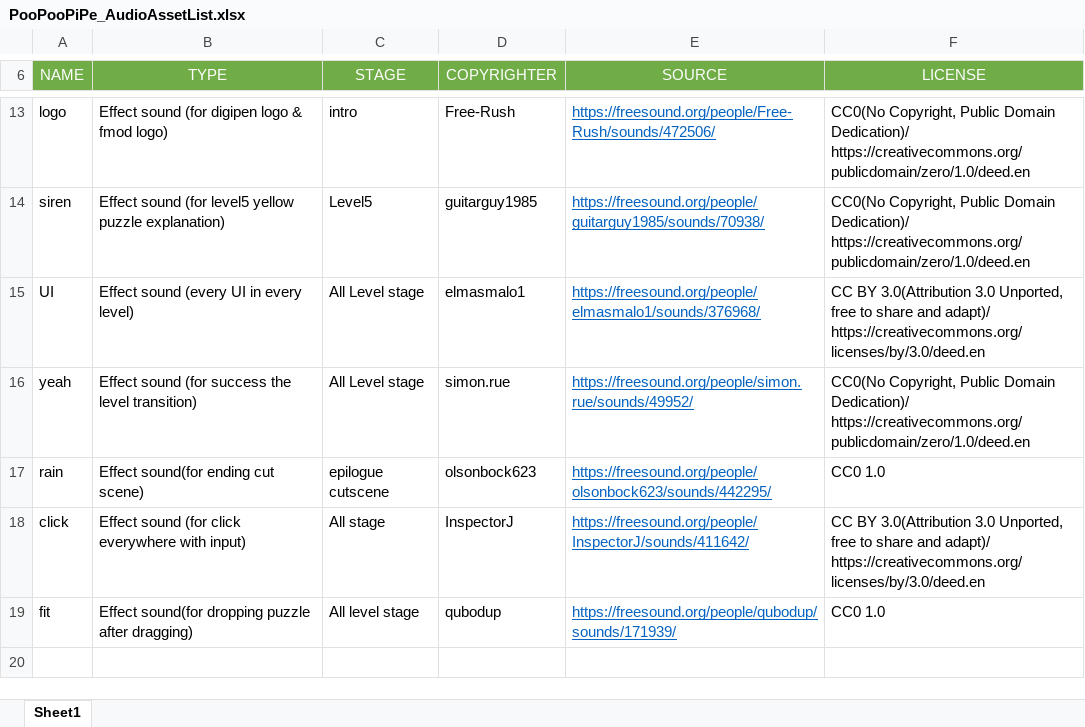
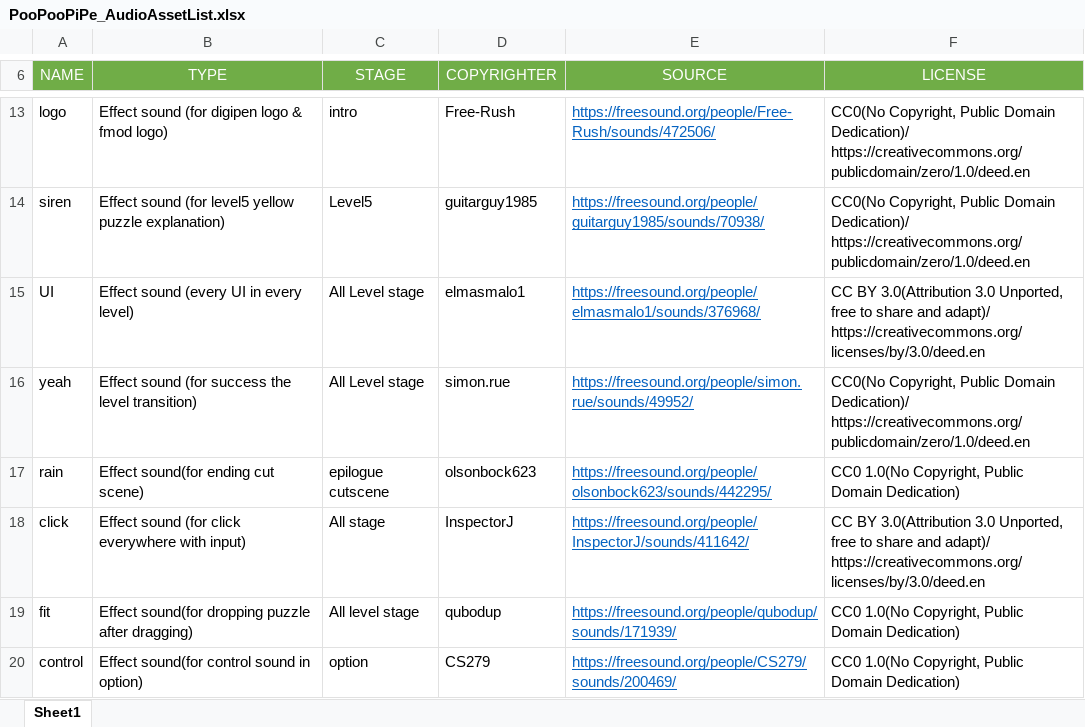
Before and after one commit to joohyeson/PooPooPipe, an Excel workbook: GUGUENGINE/Submission/poopoopipe_audio/PooPooPiPe_AudioAssetList.xlsx, sheet Sheet1, drawn as a sheet; only a part is shown, gaps mark what is left out; values as stored, in another font and other column widths than the file's, no borders; the diff names each change by its address in the sheet, - before the commit and + after, or states it on an @@ line.

Commit message:
no message

```diff
--- a/GUGUENGINE/Submission/poopoopipe_audio/PooPooPiPe_AudioAssetList.xlsx (sheet Sheet1)
+++ b/GUGUENGINE/Submission/poopoopipe_audio/PooPooPiPe_AudioAssetList.xlsx (sheet Sheet1)
-F17 (LICENSE): CC0 1.0
+F17 (LICENSE): CC0 1.0(No Copyright, Public Domain Dedication)
-F19 (LICENSE): CC0 1.0
+F19 (LICENSE): CC0 1.0(No Copyright, Public Domain Dedication)
+row 20: control | Effect sound(for control sound in option) | option | CS279 | https://freesound.org/people/CS279/sounds/200469/ | CC0 1.0(No Copyright, Public Domain Dedication)
```
